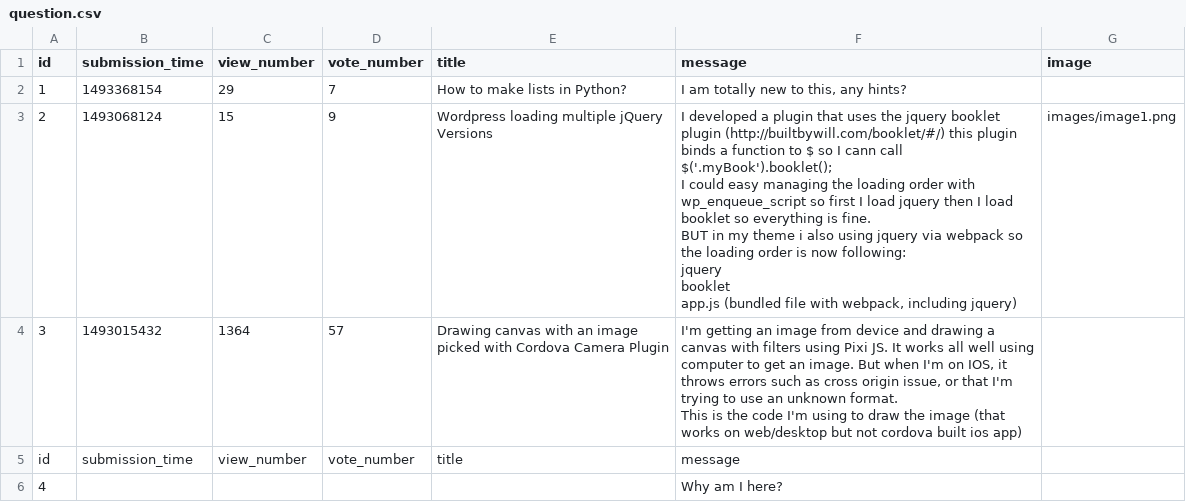
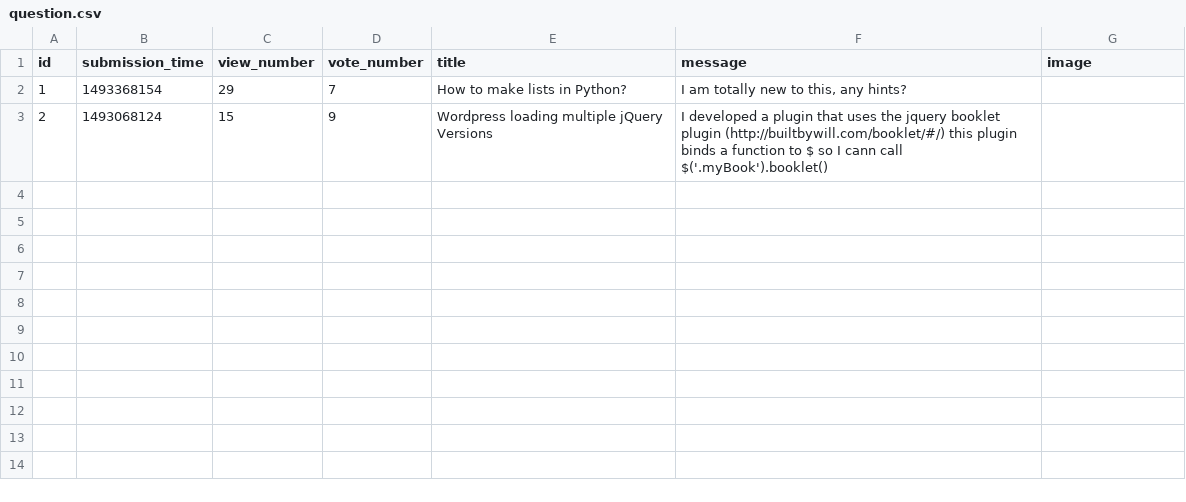
Before and after one commit to xtarzyk/askMate, a CSV file: sample_data/question.csv, drawn as a sheet.

Commit message:
List and sort function are working

```diff
--- a/sample_data/question.csv
+++ b/sample_data/question.csv
@@ -2,15 +2,2 @@ id,submission_time,view_number,vote_number,title,message,image
 1,1493368154,29,7,"How to make lists in Python?","I am totally new to this, any hints?",
-2,1493068124,15,9,"Wordpress loading multiple jQuery Versions","I developed a plugin that uses the jquery booklet plugin (http://builtbywill.com/booklet/#/) this plugin binds a function to $ so I cann call $('.myBook').booklet();
-
-I could easy managing the loading order with wp_enqueue_script so first I load jquery then I load booklet so everything is fine.
-
-BUT in my theme i also using jquery via webpack so the loading order is now following:
-
-jquery
-booklet
-app.js (bundled file with webpack, including jquery)","images/image1.png"
-3,1493015432,1364,57,"Drawing canvas with an image picked with Cordova Camera Plugin","I'm getting an image from device and drawing a canvas with filters using Pixi JS. It works all well using computer to get an image. But when I'm on IOS, it throws errors such as cross origin issue, or that I'm trying to use an unknown format.
-
-This is the code I'm using to draw the image (that works on web/desktop but not cordova built ios app)",
-id,submission_time,view_number,vote_number,title,message
-4,,,,,Why am I here?
+2,1493068124,15,9,"Wordpress loading multiple jQuery Versions","I developed a plugin that uses the jquery booklet plugin (http://builtbywill.com/booklet/#/) this plugin binds a function to $ so I cann call $('.myBook').booklet()",
```
Also changed, not shown: 3 other files.
